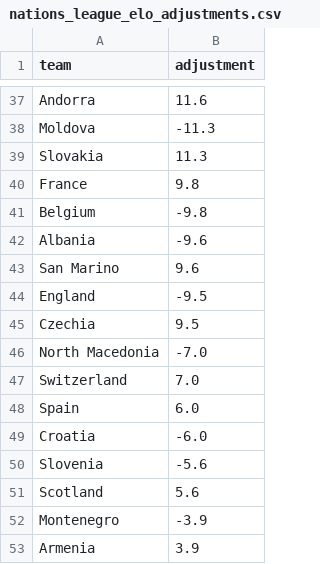
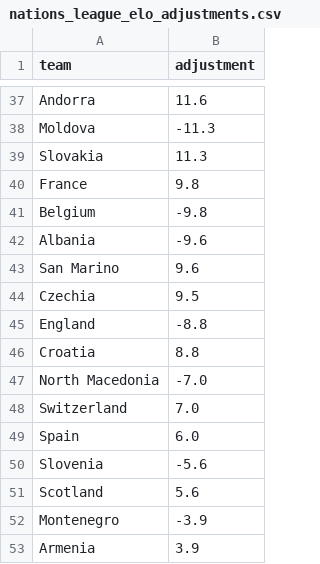
Before and after one commit to SmudgeYorkshire/footrankings, a CSV file: ratings/nations_league_elo_adjustments.csv, drawn as a sheet; only a part is shown, gaps mark what is left out; removed rows and columns are numbered as before the commit, all else as after; the diff names each change by its address in the sheet, - before the commit and + after, or states it on an @@ line.

Commit message:
Manual refresh of Nations League Elo ratings and odds adjustments

```diff
--- a/ratings/nations_league_elo_adjustments.csv
+++ b/ratings/nations_league_elo_adjustments.csv
-row 44: England | -9.5
+row 45: England | -8.8
+row 46: Croatia | 8.8
-row 49: Croatia | -6.0
```
Also changed, not shown: ratings/nations_league_elo.csv.
